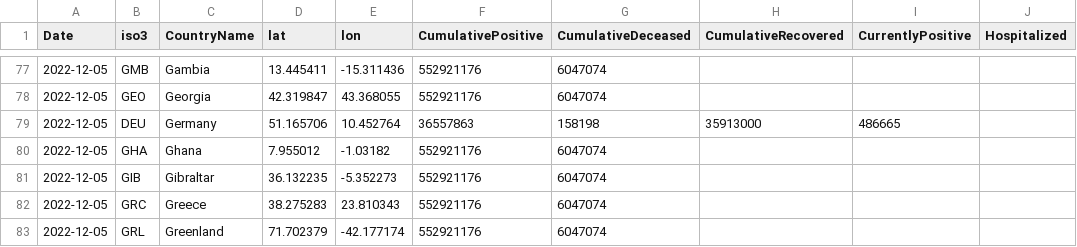
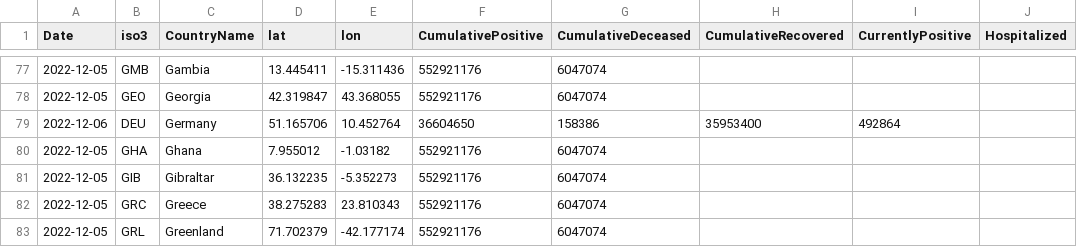
Before and after one commit to romyhansum/COVID-19, a CSV file: data-by-country/jrc-covid-19-countries-20221206.csv, drawn as a sheet; only a part is shown, gaps mark what is left out; the diff names each change by its address in the sheet, - before the commit and + after, or states it on an @@ line.

```diff
--- a/data-by-country/jrc-covid-19-countries-20221206.csv
+++ b/data-by-country/jrc-covid-19-countries-20221206.csv
-A79 (Date): 2022-12-05
+A79 (Date): 2022-12-06
-F79 (CumulativePositive): 36557863
+F79 (CumulativePositive): 36604650
-G79 (CumulativeDeceased): 158198
+G79 (CumulativeDeceased): 158386
-H79 (CumulativeRecovered): 35913000
+H79 (CumulativeRecovered): 35953400
-I79 (CurrentlyPositive): 486665
+I79 (CurrentlyPositive): 492864
```
Also changed, not shown: data-by-country/jrc-covid-19-countries-latest.csv, data-of-world/jrc-covid-19-world-latest.csv, 5 other files.
